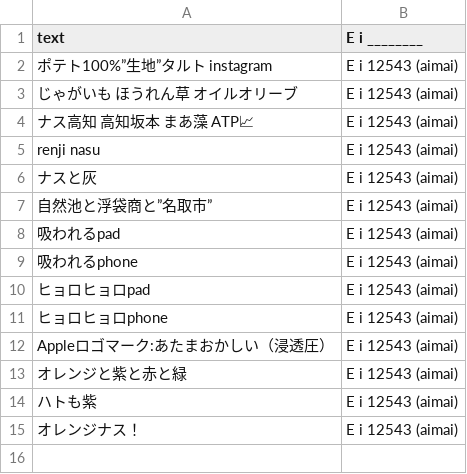
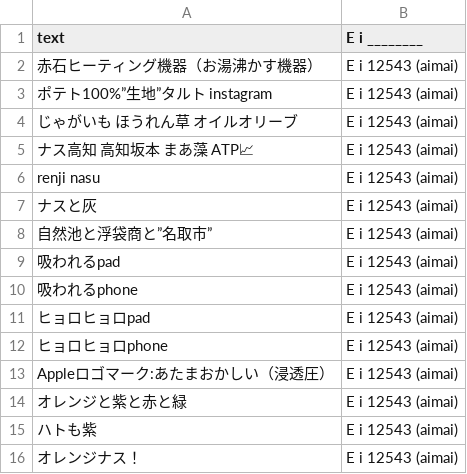
Before and after one commit to FruityheartGarden/E_I____, a CSV file: E i 12543 (aimai)/📙 E i 12543 (aimai).csv, drawn as a sheet; the diff names each change by its address in the sheet, - before the commit and + after, or states it on an @@ line.

Commit message:
🟥 📙 E i 12543 (aimai).csv

```diff
--- a/E i 12543 (aimai)/📙 E i 12543 (aimai).csv
+++ b/E i 12543 (aimai)/📙 E i 12543 (aimai).csv
+row 2: 赤石ヒーティング機器（お湯沸かす機器） | E i 12543 (aimai)
```
